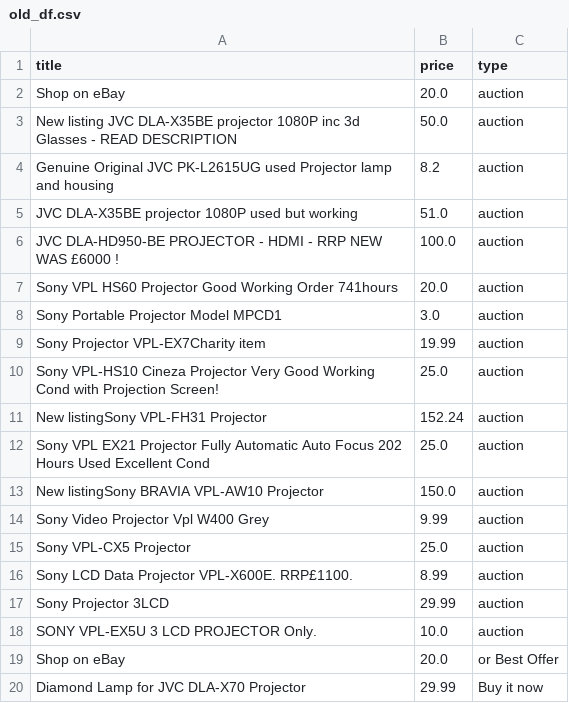
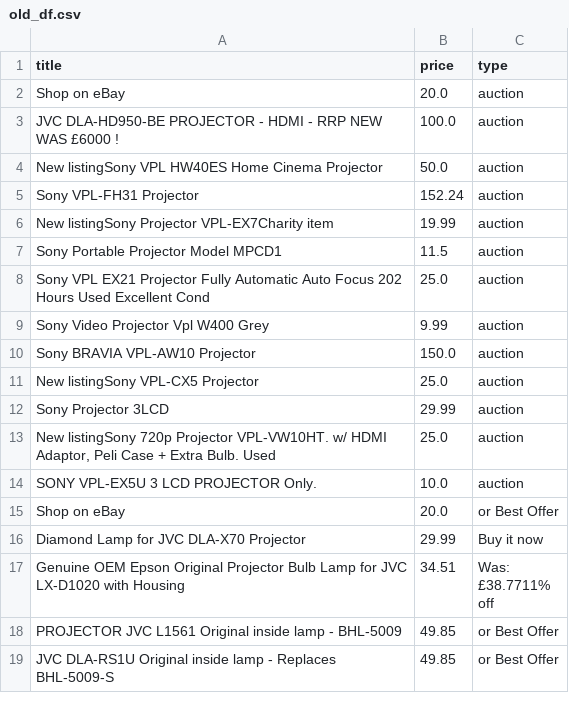
Before and after one commit to LFCottrell/Ebay_JVC, a CSV file: old_df.csv, drawn as a sheet; only a part is shown; the shorter side is filled out with more unchanged rows; the diff covers the shown part only.

```diff
--- a/old_df.csv
+++ b/old_df.csv
@@ -2,17 +2,13 @@ title,price,type
 Shop on eBay,20.0,auction
-New listing JVC DLA-X35BE projector 1080P inc 3d Glasses - READ DESCRIPTION,50.0,auction
-Genuine Original JVC PK-L2615UG used Projector lamp and housing,8.2,auction
- JVC DLA-X35BE projector 1080P used but working ,51.0,auction
 JVC DLA-HD950-BE PROJECTOR - HDMI - RRP NEW WAS £6000 !,100.0,auction
-Sony VPL HS60 Projector Good Working Order 741hours,20.0,auction
-Sony Portable Projector Model MPCD1,3.0,auction
-Sony Projector VPL-EX7Charity item,19.99,auction
-Sony VPL-HS10 Cineza Projector Very Good Working Cond with Projection Screen!,25.0,auction
-New listingSony VPL-FH31 Projector,152.24,auction
+New listingSony VPL HW40ES Home Cinema Projector,50.0,auction
+Sony VPL-FH31 Projector,152.24,auction
+New listingSony Projector VPL-EX7Charity item,19.99,auction
+Sony Portable Projector Model MPCD1,11.5,auction
 Sony VPL EX21 Projector Fully Automatic Auto Focus 202 Hours Used Excellent Cond,25.0,auction
-New listingSony BRAVIA VPL-AW10 Projector,150.0,auction
 Sony Video Projector Vpl W400 Grey,9.99,auction
-Sony VPL-CX5 Projector,25.0,auction
-Sony LCD Data Projector VPL-X600E. RRP£1100. ,8.99,auction
+Sony BRAVIA VPL-AW10 Projector,150.0,auction
+New listingSony VPL-CX5 Projector,25.0,auction
 Sony  Projector 3LCD,29.99,auction
+"New listingSony 720p Projector VPL-VW10HT. w/ HDMI Adaptor, Peli Case + Extra Bulb. Used",25.0,auction
 SONY VPL-EX5U 3 LCD PROJECTOR Only.,10.0,auction
```
Also changed, not shown: 2 added rows, 3 removed rows and 32 moved rows elsewhere in this file, new_df.csv, output_auction.csv, 1 other file.
